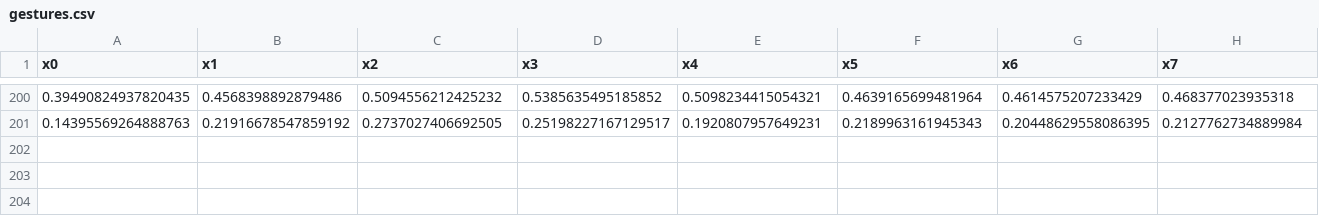
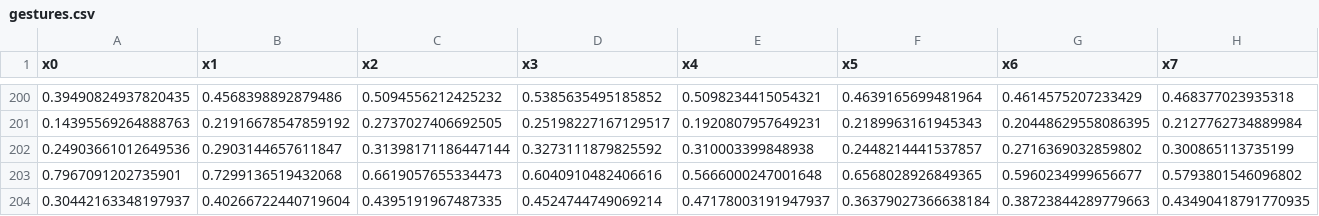
Before and after one commit to firasbourguiba/Syst-me-de-Reconnaissance-d-Objets-IoT, a CSV file: projet_reconnaissance_objets/data/gestures.csv, drawn as a sheet; only a part is shown, gaps mark what is left out; rows hold the shown columns only; the diff names each change by its address in the sheet, - before the commit and + after, or states it on an @@ line.

Commit message:
Ajout du système de commandes gestuelles vocales personnalisées :- Adaptation de collect_gestures.py pour permettre des labels personnalisés (ex: S1, ALERTE, AIDE)

```diff
--- a/projet_reconnaissance_objets/data/gestures.csv
+++ b/projet_reconnaissance_objets/data/gestures.csv
+row 202: 0.24903661012649536 | 0.2903144657611847 | 0.31398171186447144 | 0.3273111879825592 | 0.310003399848938 | 0.2448214441537857 | 0.2716369032859802 | 0.300865113735199
+row 203: 0.7967091202735901 | 0.7299136519432068 | 0.6619057655334473 | 0.6040910482406616 | 0.5666000247001648 | 0.6568028926849365 | 0.5960234999656677 | 0.5793801546096802
+row 204: 0.30442163348197937 | 0.40266722440719604 | 0.4395191967487335 | 0.4524744749069214 | 0.47178003191947937 | 0.36379027366638184 | 0.38723844289779663 | 0.43490418791770935
```
Also changed, not shown: 10 other files.
